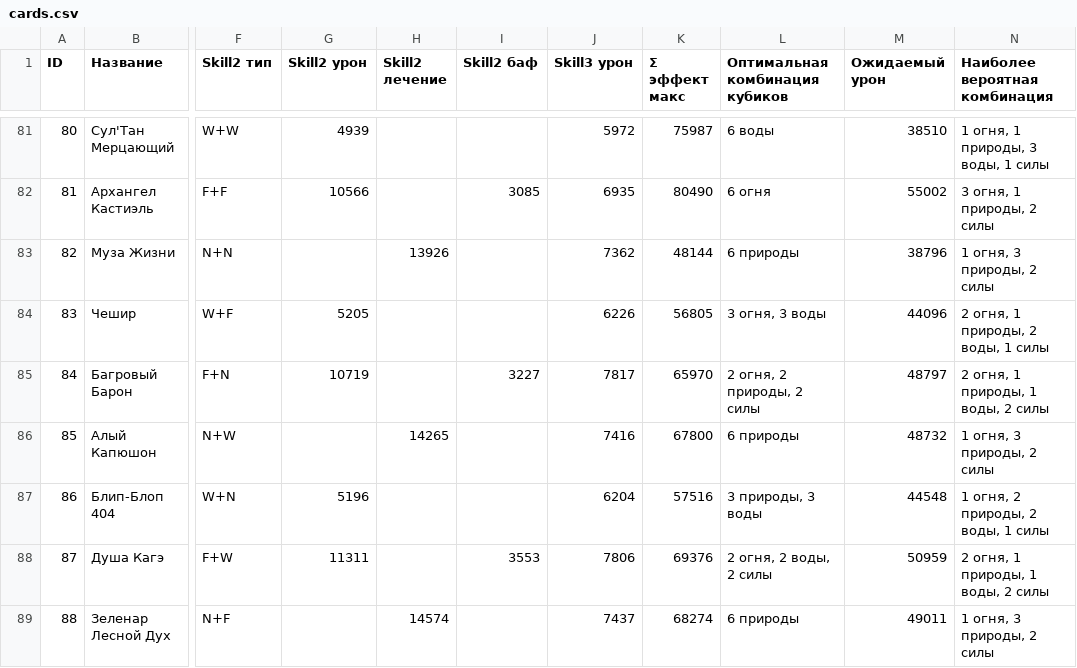
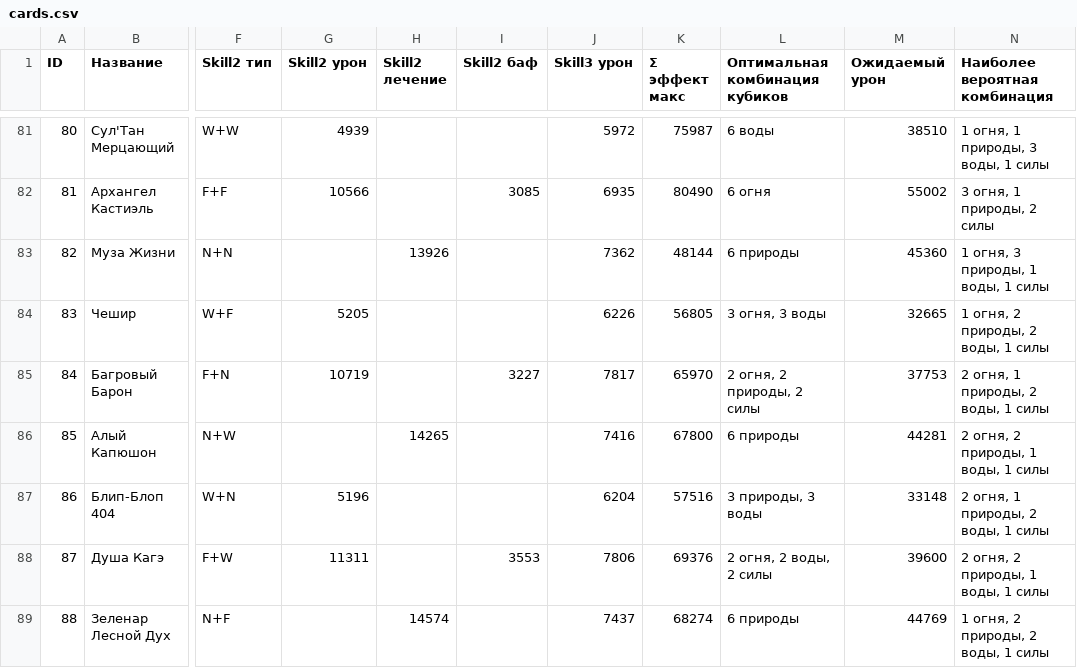
Before and after one commit to drsklif/keepers-wiki, a CSV file: cards.csv, drawn as a sheet; only a part is shown, gaps mark what is left out; the diff covers the shown part only; the diff names each change by its address in the sheet, - before the commit and + after, or states it on an @@ line.

```diff
--- a/cards.csv
+++ b/cards.csv
-M83 (Ожидаемый урон): 38796
+M83 (Ожидаемый урон): 45360
-N83 (Наиболее вероятная комбинация): 1 огня, 3 природы, 2 силы
+N83 (Наиболее вероятная комбинация): 1 огня, 3 природы, 1 воды, 1 силы
-M84 (Ожидаемый урон): 44096
+M84 (Ожидаемый урон): 32665
-N84 (Наиболее вероятная комбинация): 2 огня, 1 природы, 2 воды, 1 силы
+N84 (Наиболее вероятная комбинация): 1 огня, 2 природы, 2 воды, 1 силы
-M85 (Ожидаемый урон): 48797
+M85 (Ожидаемый урон): 37753
-N85 (Наиболее вероятная комбинация): 2 огня, 1 природы, 1 воды, 2 силы
+N85 (Наиболее вероятная комбинация): 2 огня, 1 природы, 2 воды, 1 силы
-M86 (Ожидаемый урон): 48732
+M86 (Ожидаемый урон): 44281
-N86 (Наиболее вероятная комбинация): 1 огня, 3 природы, 2 силы
+N86 (Наиболее вероятная комбинация): 2 огня, 2 природы, 1 воды, 1 силы
-M87 (Ожидаемый урон): 44548
+M87 (Ожидаемый урон): 33148
-N87 (Наиболее вероятная комбинация): 1 огня, 2 природы, 2 воды, 1 силы
+N87 (Наиболее вероятная комбинация): 2 огня, 1 природы, 2 воды, 1 силы
-M88 (Ожидаемый урон): 50959
+M88 (Ожидаемый урон): 39600
-N88 (Наиболее вероятная комбинация): 2 огня, 1 природы, 1 воды, 2 силы
+N88 (Наиболее вероятная комбинация): 2 огня, 2 природы, 1 воды, 1 силы
-M89 (Ожидаемый урон): 49011
+M89 (Ожидаемый урон): 44769
-N89 (Наиболее вероятная комбинация): 1 огня, 3 природы, 2 силы
+N89 (Наиболее вероятная комбинация): 1 огня, 2 природы, 2 воды, 1 силы
```
Also changed, not shown: 62 edited cells elsewhere in this file, 27 other files.
